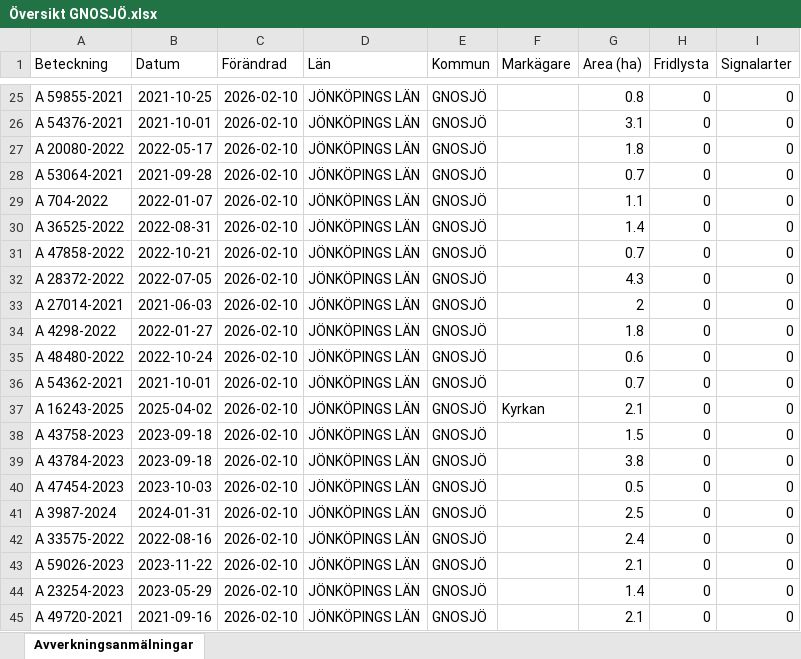
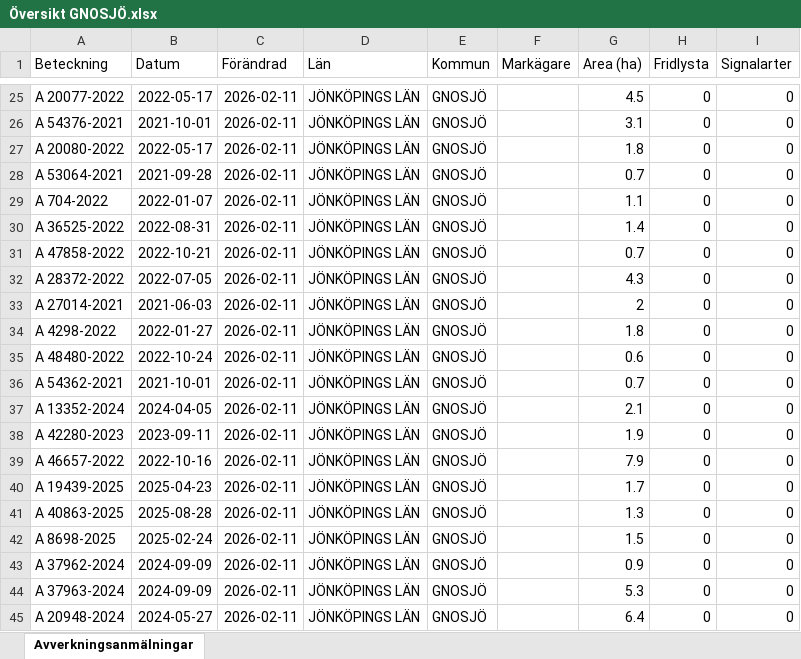
Before and after one commit to klasma/Logging_0617, an Excel workbook: Översikt GNOSJÖ.xlsx, sheet Avverkningsanmälningar, drawn as a sheet; only a part is shown, gaps mark what is left out; values as stored, in another font and other column widths than the file's, no borders; the diff covers the shown part only; the diff names each change by its address in the sheet, - before the commit and + after, or states it on an @@ line.

```diff
--- a/Översikt GNOSJÖ.xlsx (sheet Avverkningsanmälningar)
+++ b/Översikt GNOSJÖ.xlsx (sheet Avverkningsanmälningar)
-A25 (Beteckning): A 59855-2021
+A25 (Beteckning): A 20077-2022
-B25 (Datum): 2021-10-25
+B25 (Datum): 2022-05-17
-C25:C45 (Förändrad): 2026-02-10
+C25:C45 (Förändrad): 2026-02-11
-G25 (Area (ha)): 0.8
+G25 (Area (ha)): 4.5
-A37 (Beteckning): A 16243-2025
+A37 (Beteckning): A 13352-2024
-B37 (Datum): 2025-04-02
+B37 (Datum): 2024-04-05
-F37 (Markägare): Kyrkan
+F37 (Markägare): (empty)
-A38 (Beteckning): A 43758-2023
+A38 (Beteckning): A 42280-2023
-B38 (Datum): 2023-09-18
+B38 (Datum): 2023-09-11
-G38 (Area (ha)): 1.5
+G38 (Area (ha)): 1.9
-A39 (Beteckning): A 43784-2023
+A39 (Beteckning): A 46657-2022
-B39 (Datum): 2023-09-18
+B39 (Datum): 2022-10-16
-G39 (Area (ha)): 3.8
+G39 (Area (ha)): 7.9
-A40 (Beteckning): A 47454-2023
+A40 (Beteckning): A 19439-2025
-B40 (Datum): 2023-10-03
+B40 (Datum): 2025-04-23
-G40 (Area (ha)): 0.5
+G40 (Area (ha)): 1.7
-A41 (Beteckning): A 3987-2024
+A41 (Beteckning): A 40863-2025
-B41 (Datum): 2024-01-31
+B41 (Datum): 2025-08-28
-G41 (Area (ha)): 2.5
+G41 (Area (ha)): 1.3
-A42 (Beteckning): A 33575-2022
+A42 (Beteckning): A 8698-2025
-B42 (Datum): 2022-08-16
+B42 (Datum): 2025-02-24
-G42 (Area (ha)): 2.4
+G42 (Area (ha)): 1.5
-A43 (Beteckning): A 59026-2023
+A43 (Beteckning): A 37962-2024
-B43 (Datum): 2023-11-22
+B43 (Datum): 2024-09-09
-G43 (Area (ha)): 2.1
+G43 (Area (ha)): 0.9
-A44 (Beteckning): A 23254-2023
+A44 (Beteckning): A 37963-2024
-B44 (Datum): 2023-05-29
+B44 (Datum): 2024-09-09
-G44 (Area (ha)): 1.4
+G44 (Area (ha)): 5.3
-A45 (Beteckning): A 49720-2021
+A45 (Beteckning): A 20948-2024
-B45 (Datum): 2021-09-16
+B45 (Datum): 2024-05-27
-G45 (Area (ha)): 2.1
+G45 (Area (ha)): 6.4
```
Also changed, not shown: 911 edited cells elsewhere in this sheet, artfynd/A 30078-2022 artfynd.xlsx, artfynd/A 38197-2025 artfynd.xlsx, 23 other files.
